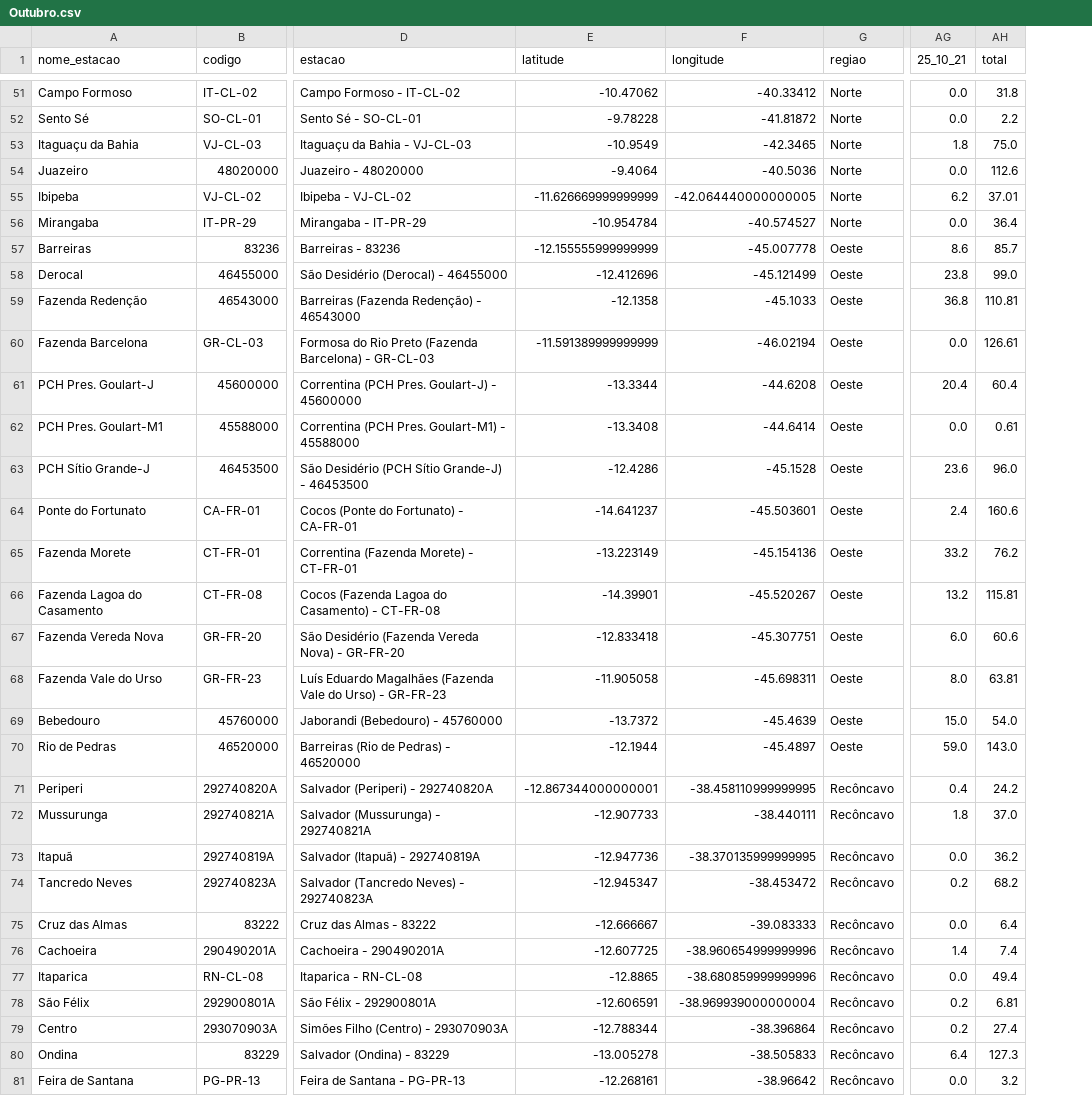
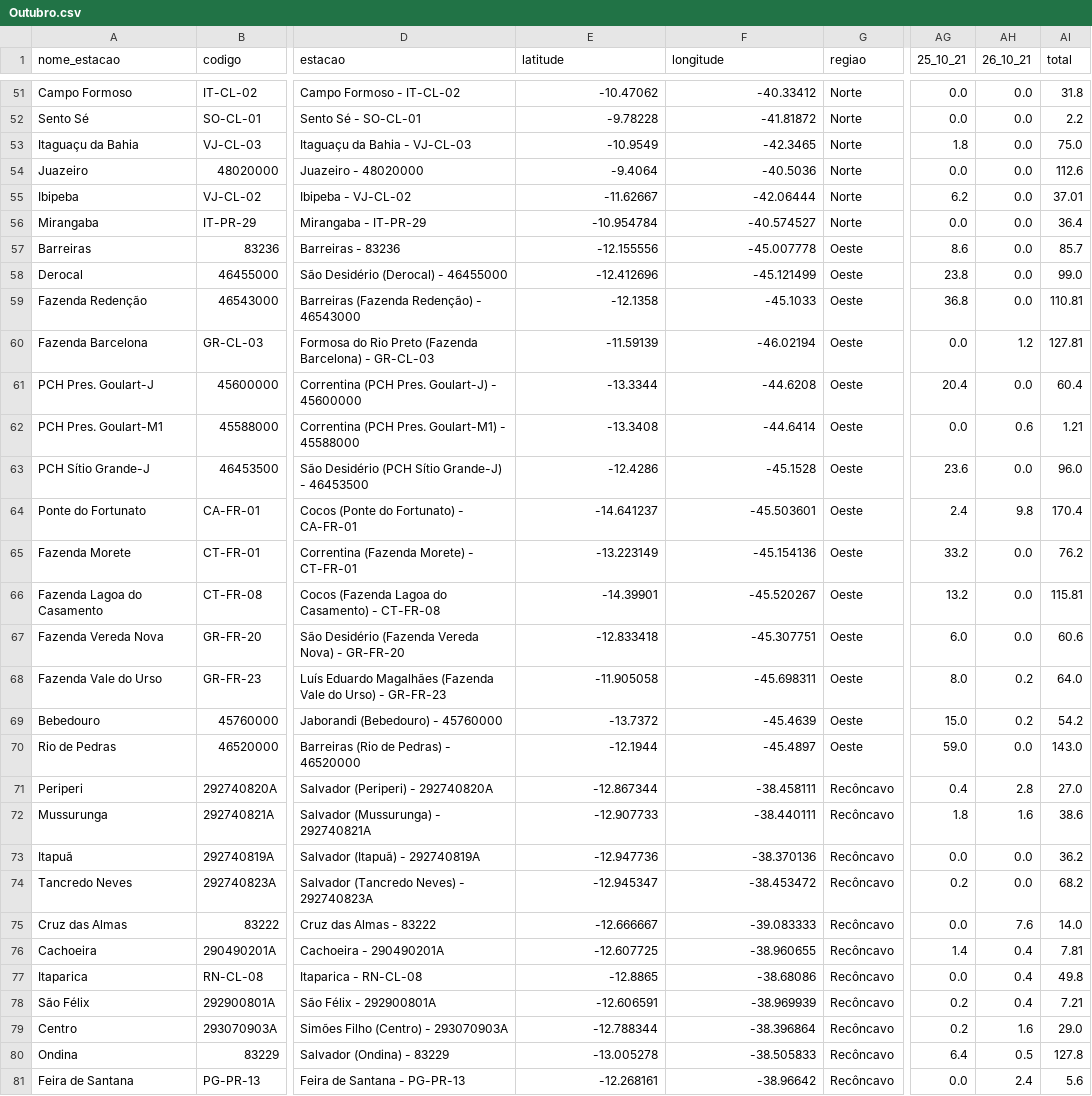
Before and after one commit to SantiagoAmaral/monitoramento1, a CSV file: dados/diario/2021/Outubro.csv, drawn as a sheet; only a part is shown, gaps mark what is left out; addresses are those after the commit; the diff covers the shown part only; the diff names each change by its address in the sheet, - before the commit and + after, or states it on an @@ line.

Commit message:
Add files via upload

```diff
--- a/dados/diario/2021/Outubro.csv
+++ b/dados/diario/2021/Outubro.csv
+column AH (26_10_21), rows 51-81: 0.0 | 0.0 | 0.0 | 0.0 | 0.0 | 0.0 | 0.0 | 0.0 | 0.0 | 1.2 | 0.0 | 0.6 | 0.0 | 9.8 | 0.0 | 0.0 | 0.0 | 0.2 | 0.2 | 0.0 | 2.8 | 1.6 | 0.0 | 0.0 | 7.6 | 0.4 | 0.4 | 0.4 | 1.6 | 0.5 | 2.4
-E55 (latitude): -11.626669999999999
+E55 (latitude): -11.62667
-F55 (longitude): -42.064440000000005
+F55 (longitude): -42.06444
-E57 (latitude): -12.155555999999999
+E57 (latitude): -12.155556
-E60 (latitude): -11.591389999999999
+E60 (latitude): -11.59139
-AI60 (total): 126.61
+AI60 (total): 127.81
-AI62 (total): 0.61
+AI62 (total): 1.21
-AI64 (total): 160.6
+AI64 (total): 170.4
-AI68 (total): 63.81
+AI68 (total): 64.0
-AI69 (total): 54.0
+AI69 (total): 54.2
-E71 (latitude): -12.867344000000001
+E71 (latitude): -12.867344
-F71 (longitude): -38.458110999999995
+F71 (longitude): -38.458111
-AI71 (total): 24.2
+AI71 (total): 27.0
-AI72 (total): 37.0
+AI72 (total): 38.6
-F73 (longitude): -38.370135999999995
+F73 (longitude): -38.370136
-AI75 (total): 6.4
+AI75 (total): 14.0
-F76 (longitude): -38.960654999999996
+F76 (longitude): -38.960655
-AI76 (total): 7.4
+AI76 (total): 7.81
-F77 (longitude): -38.680859999999996
+F77 (longitude): -38.68086
-AI77 (total): 49.4
+AI77 (total): 49.8
-F78 (longitude): -38.969939000000004
+F78 (longitude): -38.969939
-AI78 (total): 6.81
+AI78 (total): 7.21
-AI79 (total): 27.4
+AI79 (total): 29.0
-AI80 (total): 127.3
+AI80 (total): 127.8
-AI81 (total): 3.2
+AI81 (total): 5.6
```
Also changed, not shown: 107 edited cells elsewhere in this file.
